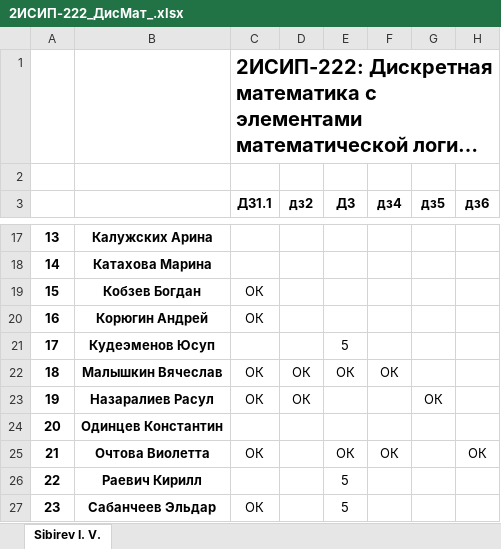
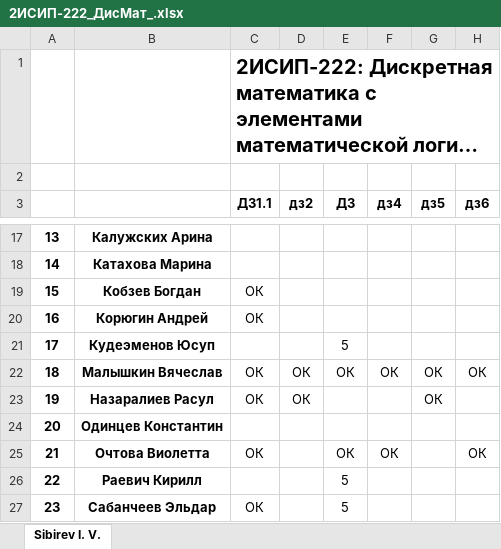
Before and after one commit to IvanSibirevV2/KipFin_Lab_2023-24_Git0, an Excel workbook: 2ИСИП-222_ДисМат_.xlsx, sheet Sibirev I. V., drawn as a sheet; only a part is shown, gaps mark what is left out; long unchanged cells end in …; values as stored, in another font and other column widths than the file's, no borders; the diff names each change by its address in the sheet, - before the commit and + after, or states it on an @@ line.

```diff
--- a/2ИСИП-222_ДисМат_.xlsx (sheet Sibirev I. V.)
+++ b/2ИСИП-222_ДисМат_.xlsx (sheet Sibirev I. V.)
-G22 (дз5): (empty)
+G22 (дз5): ОК
-H22 (дз6): (empty)
+H22 (дз6): ОК
```
Also changed, not shown: 2ИСИП-522_ДисМат_.xlsx.
